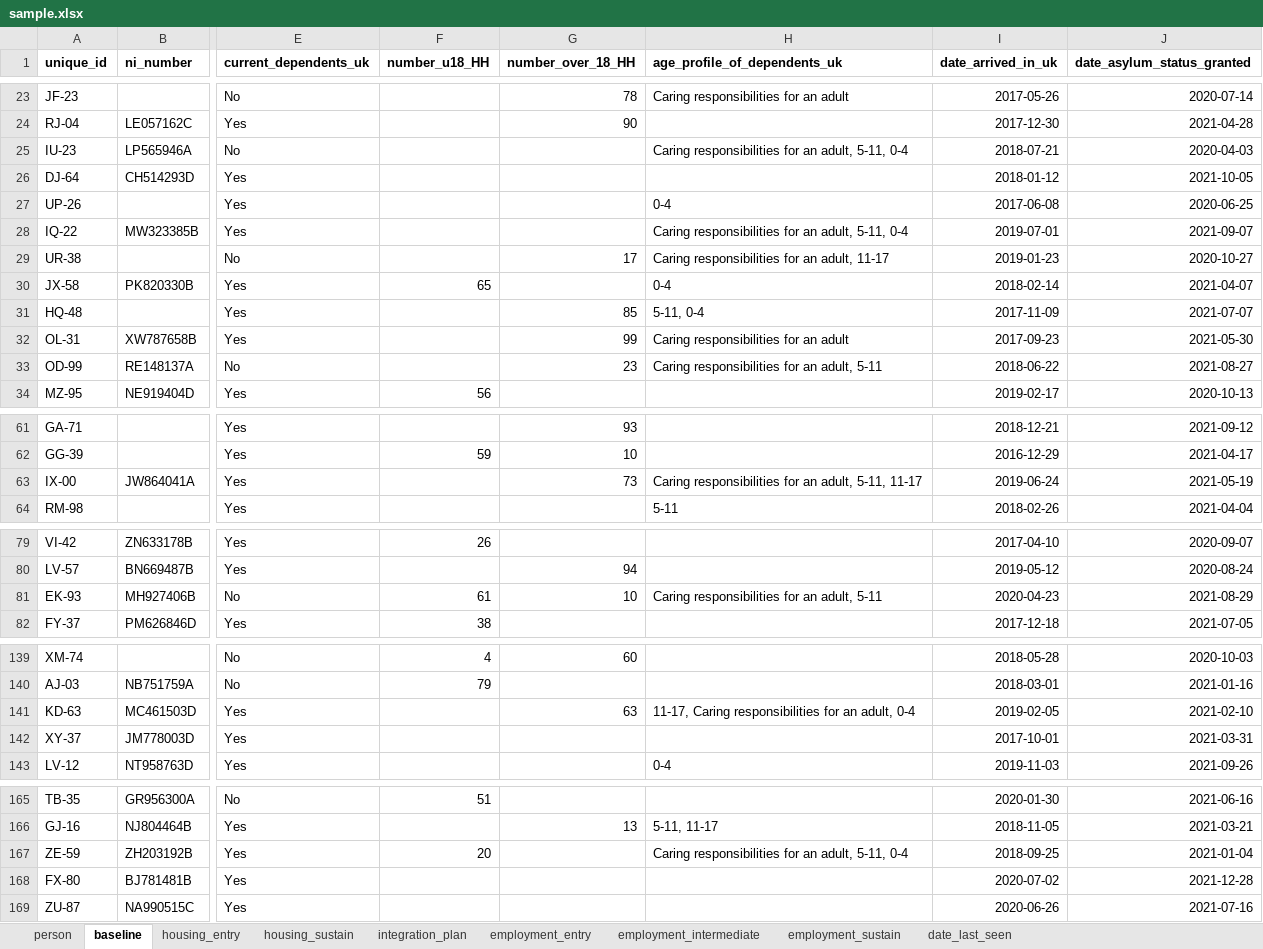
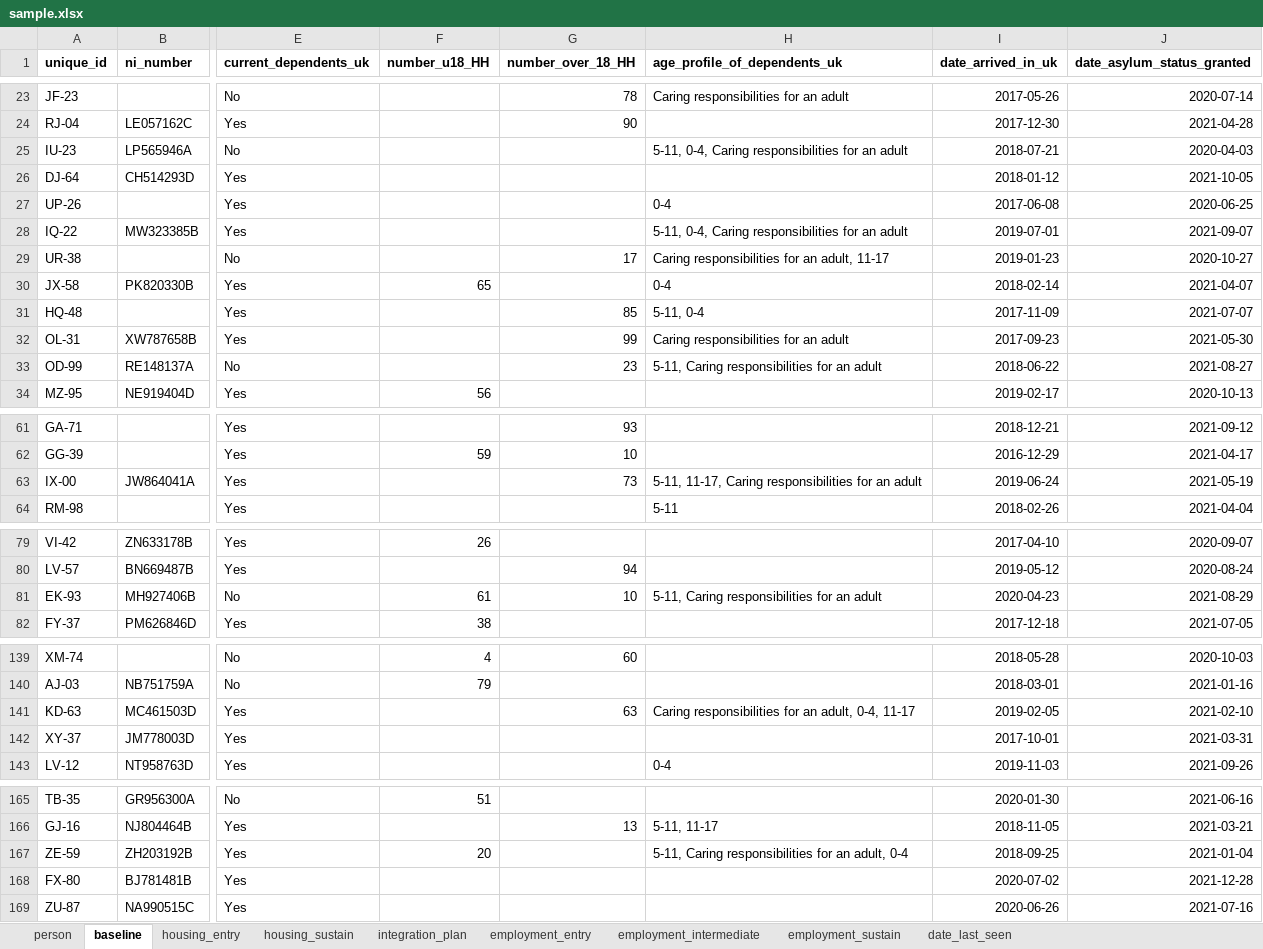
Before and after one commit to SocialFinanceDigitalLabs/RTOF-specification, an Excel workbook: assets/spec/samples/sample.xlsx, sheet baseline, drawn as a sheet; only a part is shown, gaps mark what is left out; values as stored, in another font and other column widths than the file's, no borders; the diff covers the shown part only; the diff names each change by its address in the sheet, - before the commit and + after, or states it on an @@ line.

```diff
--- a/assets/spec/samples/sample.xlsx (sheet baseline)
+++ b/assets/spec/samples/sample.xlsx (sheet baseline)
-H25 (age_profile_of_dependents_uk): Caring responsibilities for an adult, 5-11, 0-4
+H25 (age_profile_of_dependents_uk): 5-11, 0-4, Caring responsibilities for an adult
-H28 (age_profile_of_dependents_uk): Caring responsibilities for an adult, 5-11, 0-4
+H28 (age_profile_of_dependents_uk): 5-11, 0-4, Caring responsibilities for an adult
-H33 (age_profile_of_dependents_uk): Caring responsibilities for an adult, 5-11
+H33 (age_profile_of_dependents_uk): 5-11, Caring responsibilities for an adult
-H63 (age_profile_of_dependents_uk): Caring responsibilities for an adult, 5-11, 11-17
+H63 (age_profile_of_dependents_uk): 5-11, 11-17, Caring responsibilities for an adult
-H81 (age_profile_of_dependents_uk): Caring responsibilities for an adult, 5-11
+H81 (age_profile_of_dependents_uk): 5-11, Caring responsibilities for an adult
-H141 (age_profile_of_dependents_uk): 11-17, Caring responsibilities for an adult, 0-4
+H141 (age_profile_of_dependents_uk): Caring responsibilities for an adult, 0-4, 11-17
-H167 (age_profile_of_dependents_uk): Caring responsibilities for an adult, 5-11, 0-4
+H167 (age_profile_of_dependents_uk): 5-11, Caring responsibilities for an adult, 0-4
```
Also changed, not shown: 24 edited cells elsewhere in this sheet, assets/spec/specification-dimensions.xlsx, assets/spec/specification-records.xlsx, 6 other files.
